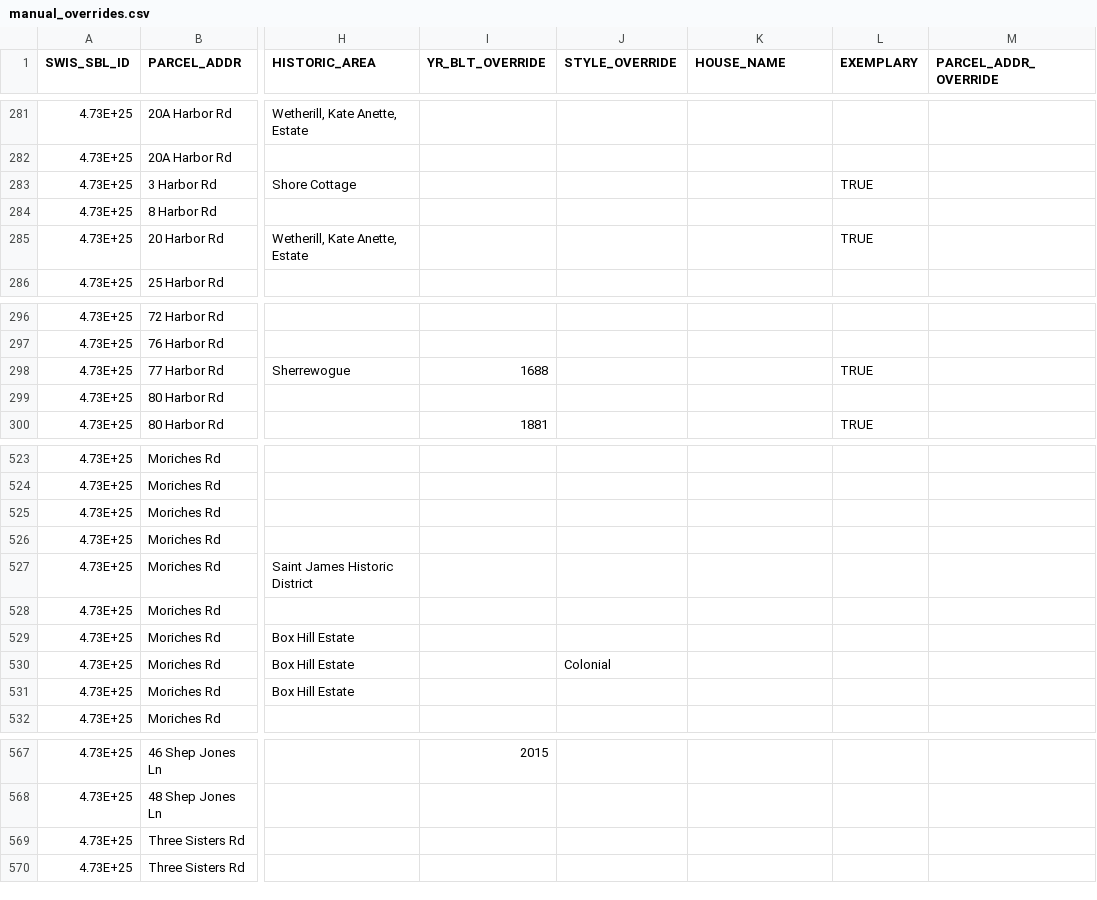
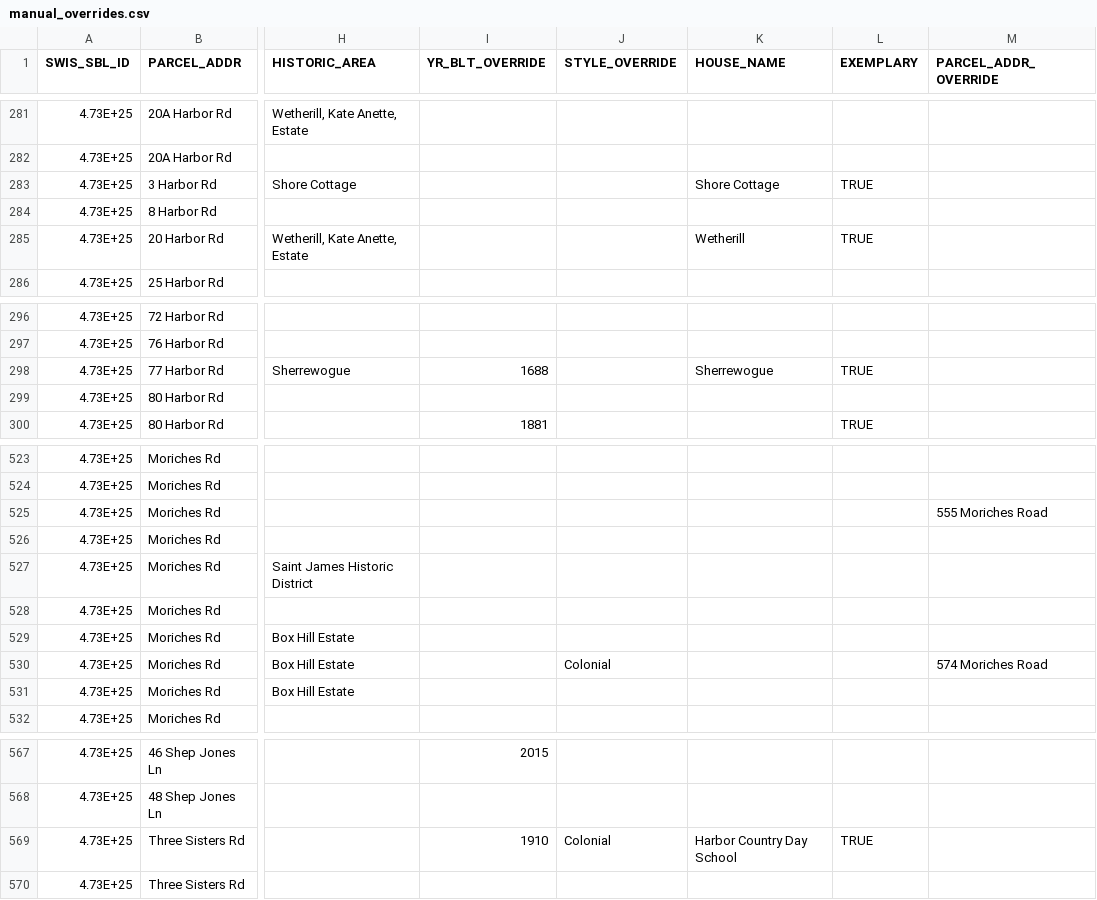
Before and after one commit to zchrywht/ARB-Precedent-Portal, a CSV file: source-data/manual_overrides.csv, drawn as a sheet; only a part is shown, gaps mark what is left out; the diff names each change by its address in the sheet, - before the commit and + after, or states it on an @@ line.

Commit message:
added missing names

```diff
--- a/source-data/manual_overrides.csv
+++ b/source-data/manual_overrides.csv
-K283 (HOUSE_NAME): (empty)
+K283 (HOUSE_NAME): Shore Cottage
-K285 (HOUSE_NAME): (empty)
+K285 (HOUSE_NAME): Wetherill
-K298 (HOUSE_NAME): (empty)
+K298 (HOUSE_NAME): Sherrewogue
-M525 (PARCEL_ADDR_OVERRIDE): (empty)
+M525 (PARCEL_ADDR_OVERRIDE): 555 Moriches Road
-M530 (PARCEL_ADDR_OVERRIDE): (empty)
+M530 (PARCEL_ADDR_OVERRIDE): 574 Moriches Road
-I569 (YR_BLT_OVERRIDE): (empty)
+I569 (YR_BLT_OVERRIDE): 1910
-J569 (STYLE_OVERRIDE): (empty)
+J569 (STYLE_OVERRIDE): Colonial
-K569 (HOUSE_NAME): (empty)
+K569 (HOUSE_NAME): Harbor Country Day School
-L569 (EXEMPLARY): (empty)
+L569 (EXEMPLARY): TRUE
```
Also changed, not shown: 3 other files.
